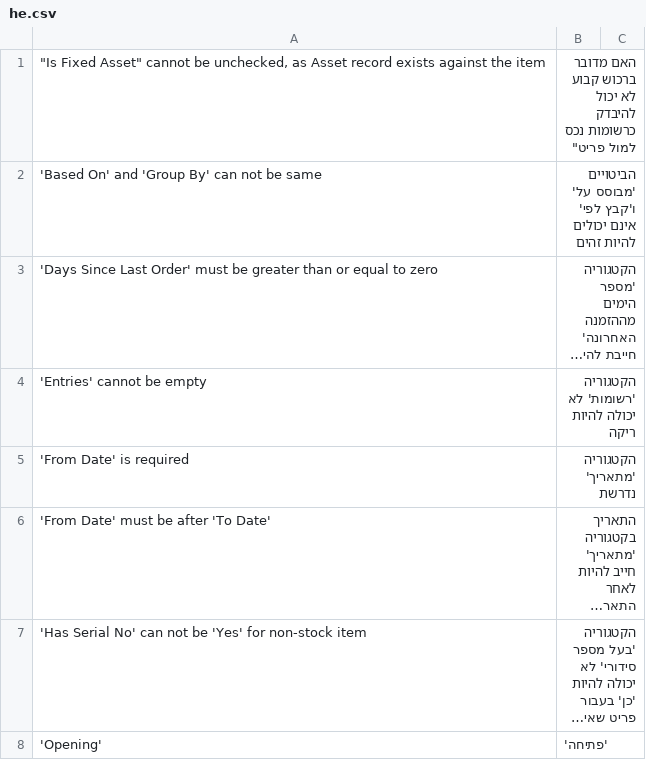
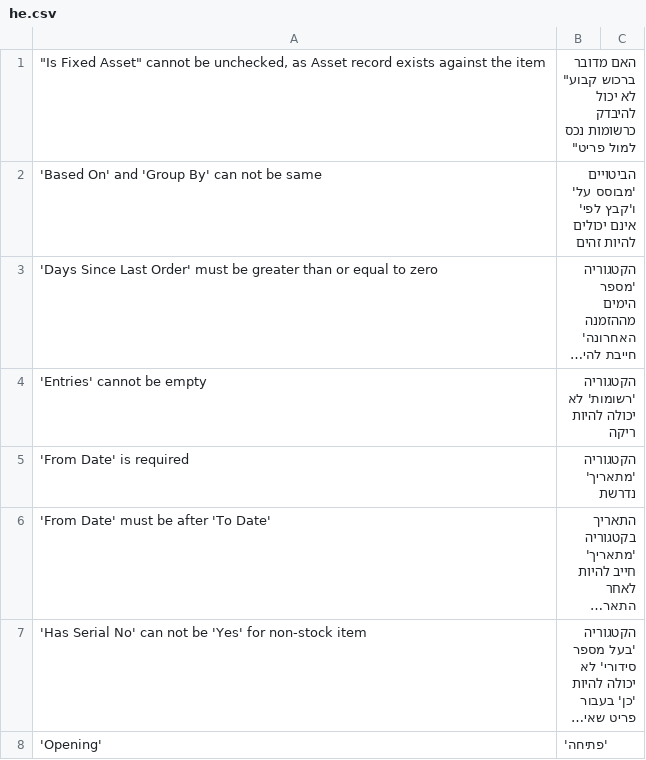
Before and after one commit to cojalvo/erpnext, a CSV file: erpnext/translations/he.csv, drawn as a sheet; only a part is shown; long unchanged cells end in ….

Commit message:
correct comma

```diff
--- a/erpnext/translations/he.csv
+++ b/erpnext/translations/he.csv
@@ -1,2 +1,2 @@
-"""Is Fixed Asset"" cannot be unchecked, as Asset record exists against the item","האם מדובר ברכוש קבוע" לא יכול להיבדק כרשומות נכס למול פריט",
+"""Is Fixed Asset"" cannot be unchecked, as Asset record exists against the item","האם מדובר ברכוש קבוע"" לא יכול להיבדק כרשומות נכס למול פריט""",
 'Based On' and 'Group By' can not be same,הביטויים 'מבוסס על' ו'קבץ לפי' אינם יכולים להיות זהים,
```
